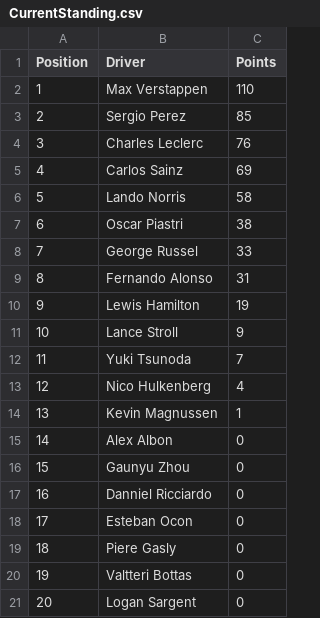
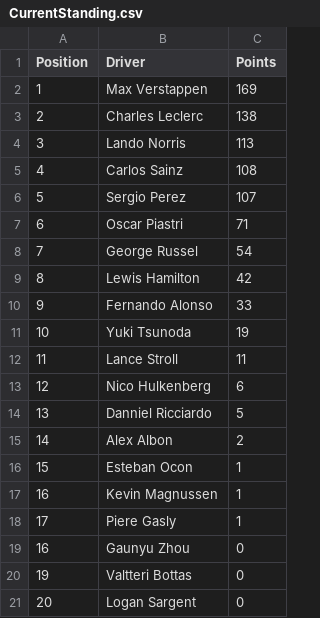
Before and after one commit to ishan654321/Formula-1-Data-Science-Project, a CSV file: CurrentStanding.csv, drawn as a sheet.

Commit message:
Update CurrentStanding.csv

```diff
--- a/CurrentStanding.csv
+++ b/CurrentStanding.csv
@@ -1,20 +1,20 @@
 Position,Driver,Points
-1,Max Verstappen,110
-2,Sergio Perez,85
-3,Charles Leclerc,76
-4,Carlos Sainz,69
-5,Lando Norris,58
-6,Oscar Piastri,38
-7,George Russel,33
-8,Fernando Alonso,31
-9,Lewis Hamilton,19
-10,Lance Stroll,9
-11,Yuki Tsunoda,7
-12,Nico Hulkenberg,4
-13,Kevin Magnussen,1
-14,Alex Albon,0
-15,Gaunyu Zhou,0
-16,Danniel Ricciardo,0
-17,Esteban Ocon,0
-18,Piere Gasly,0
+1,Max Verstappen,169
+2,Charles Leclerc,138
+3,Lando Norris,113
+4,Carlos Sainz,108
+5,Sergio Perez,107
+6,Oscar Piastri,71
+7,George Russel,54
+8,Lewis Hamilton,42
+9,Fernando Alonso,33
+10,Yuki Tsunoda,19
+11,Lance Stroll,11
+12,Nico Hulkenberg,6
+13,Danniel Ricciardo,5
+14,Alex Albon,2
+15,Esteban Ocon,1
+16,Kevin Magnussen,1
+17,Piere Gasly,1
+16,Gaunyu Zhou,0
 19,Valtteri Bottas,0
```
